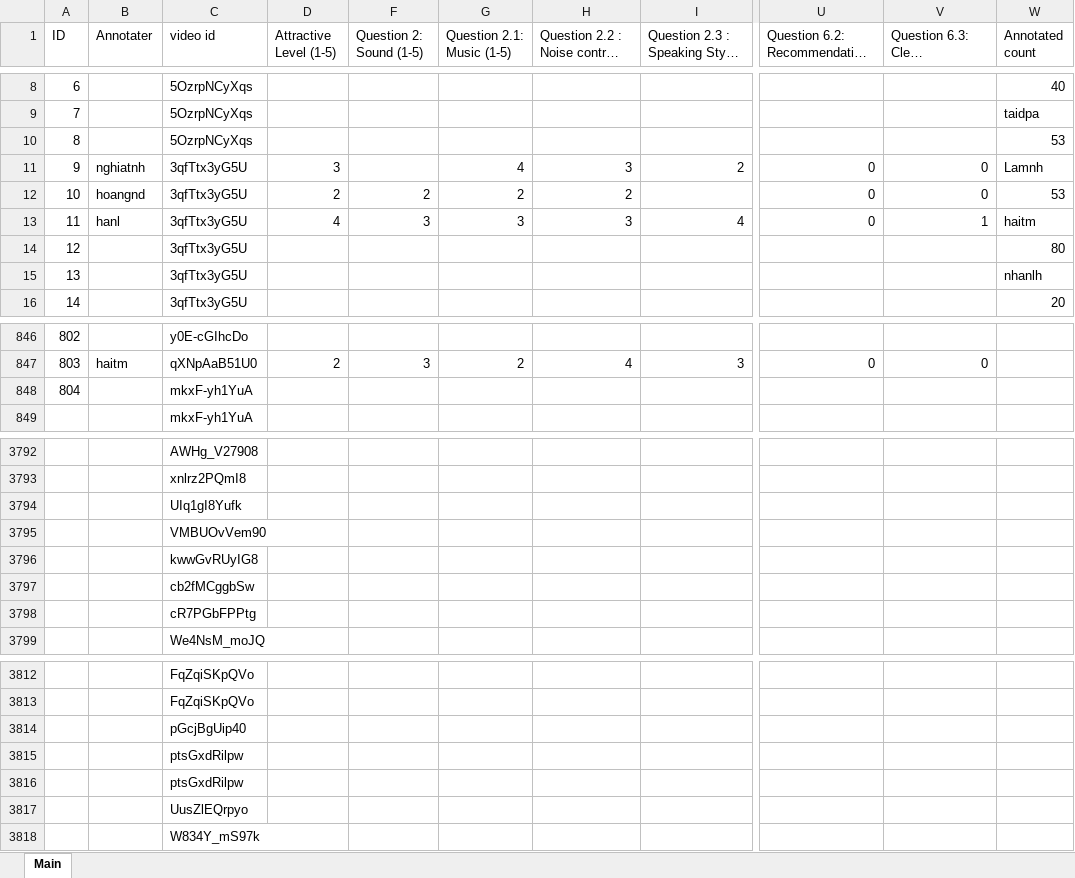
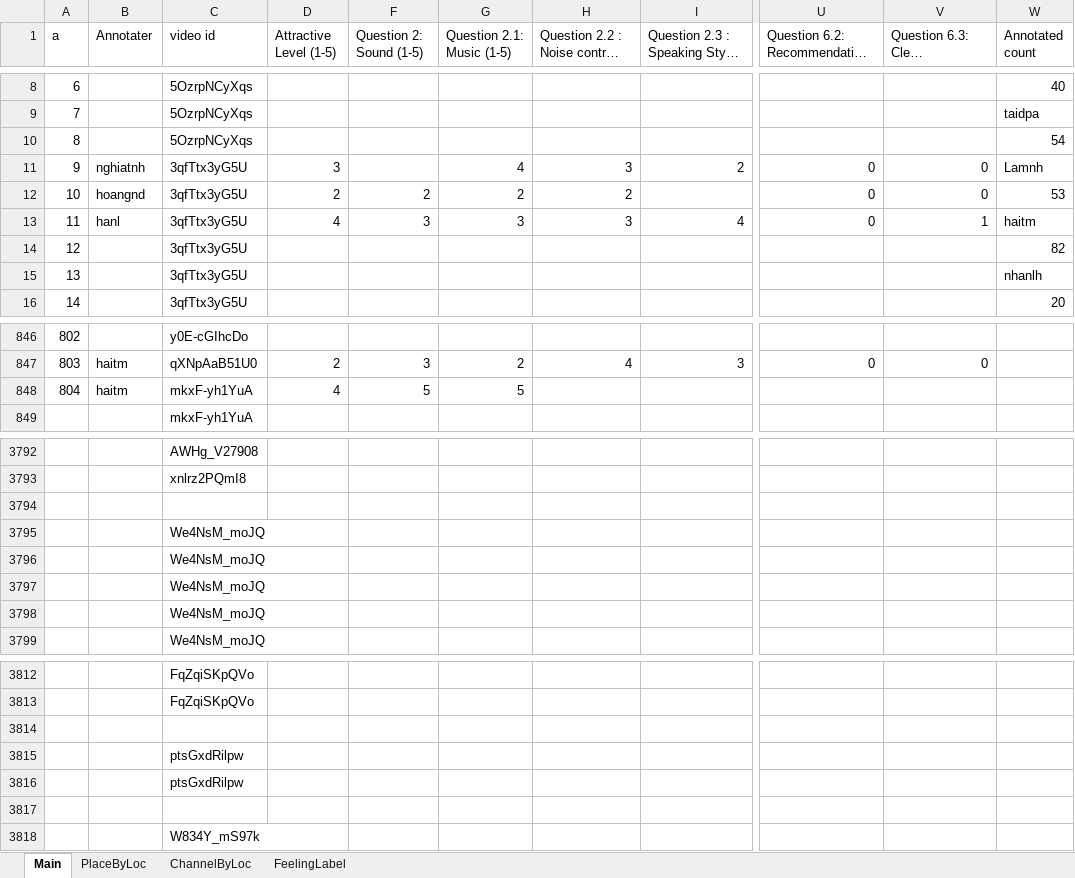
Before and after one commit to nghiatnh/AIP391_Group1_StreetFood, an Excel workbook: Data/Annotation_AllVideos_FPT_Fall_2022_new.xlsx, sheet Main, drawn as a sheet; only a part is shown, gaps mark what is left out; long unchanged cells end in …; values as stored, in another font and other column widths than the file's, no cell formats; charts and pictures and conditional formats and table styles not drawn; removed rows and columns are numbered as before the commit, all else as after; rows hold the shown columns only; the diff covers the shown part only; the diff names each change by its address in the sheet, - before the commit and + after, or states it on an @@ line.

```diff
--- a/Data/Annotation_AllVideos_FPT_Fall_2022_new.xlsx (sheet Main)
+++ b/Data/Annotation_AllVideos_FPT_Fall_2022_new.xlsx (sheet Main)
@@ sheet tab unhidden: PlaceByLoc @@
@@ sheet tab unhidden: ChannelByLoc @@
@@ sheet tab unhidden: FeelingLabel @@
-A1: ID
+A1: a
-W10 (Annotated count): 53
+W10 (Annotated count): 54
-W14 (Annotated count): 80
+W14 (Annotated count): 82
-B848 (Annotater): (empty)
+B848 (Annotater): haitm
-D848 (Attractive Level (1-5)): (empty)
+D848 (Attractive Level (1-5)): 4
-F848 (Question 2: Sound (1-5)): (empty)
+F848 (Question 2: Sound (1-5)): 5
-G848 (Question 2.1: Music (1-5)): (empty)
+G848 (Question 2.1: Music (1-5)): 5
+row 3794: (empty)
-C3795 (video id): UIq1gI8Yufk
+C3795 (video id): We4NsM_moJQ
-row 3795:  |  | VMBUOvVem90
-row 3796:  |  | kwwGvRUyIG8
-row 3797:  |  | cb2fMCggbSw
-row 3798:  |  | cR7PGbFPPtg
+row 3796:  |  | We4NsM_moJQ
+row 3797:  |  | We4NsM_moJQ
+row 3798:  |  | We4NsM_moJQ
-C3814 (video id): pGcjBgUip40
+C3814 (video id): (empty)
-C3817 (video id): UusZlEQrpyo
+C3817 (video id): (empty)
```
Also changed, not shown: 6 edited cells elsewhere in this sheet, cell formats, 11 other files.
